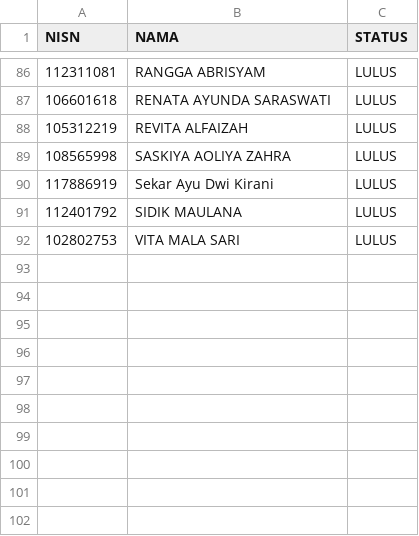
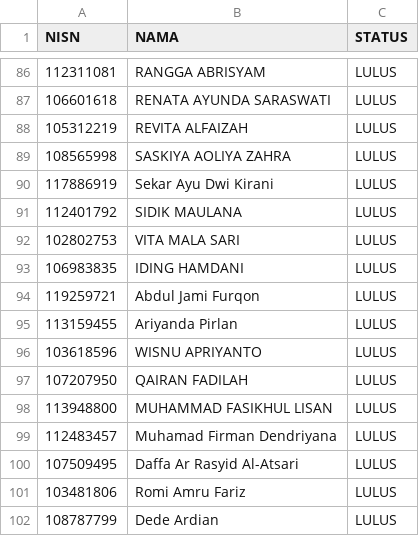
Before and after one commit to ibnuhilmi327-arch/Pengumuman-Kelulusan-SMPN1CIGANDAMEKAR, a CSV file: Data Siswa Kelas9.csv, drawn as a sheet; only a part is shown, gaps mark what is left out.

Commit message:
Update Data Siswa Kelas9.csv

```diff
--- a/Data Siswa Kelas9.csv
+++ b/Data Siswa Kelas9.csv
@@ -92 +92,11 @@
 102802753,VITA MALA SARI,LULUS
+106983835,IDING HAMDANI,LULUS
+119259721,Abdul Jami Furqon,LULUS
+113159455,Ariyanda Pirlan,LULUS
+103618596,WISNU APRIYANTO,LULUS
+107207950,QAIRAN FADILAH,LULUS
+113948800,MUHAMMAD FASIKHUL LISAN,LULUS
+112483457,Muhamad Firman Dendriyana,LULUS
+107509495,Daffa Ar Rasyid Al-Atsari,LULUS
+103481806,Romi Amru Fariz,LULUS
+108787799,Dede Ardian,LULUS
```
